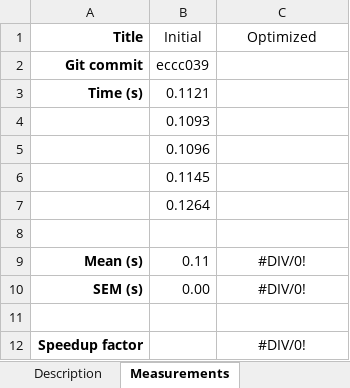
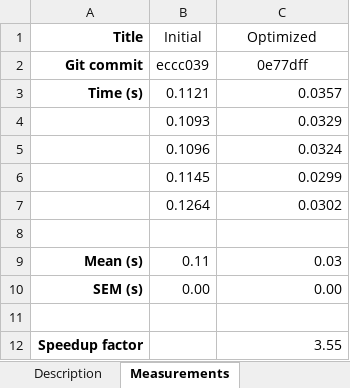
Before and after one commit to evgenyneu/image_compressor_c, an Excel workbook: benchmark/multiply_matrix_with_a_number.xlsx, sheet Measurements, drawn as a sheet; values as stored, in another font and other column widths than the file's, no borders; the diff names each change by its address in the sheet, - before the commit and + after, or states it on an @@ line.

Commit message:
Optimize matrix-scalar multiplication

```diff
--- a/benchmark/multiply_matrix_with_a_number.xlsx (sheet Measurements)
+++ b/benchmark/multiply_matrix_with_a_number.xlsx (sheet Measurements)
-C2 (Optimized): (empty)
+C2 (Optimized): 0e77dff
-C3 (Optimized): (empty)
+C3 (Optimized): 0.0357
-C4 (Optimized): (empty)
+C4 (Optimized): 0.0329
-C5 (Optimized): (empty)
+C5 (Optimized): 0.0324
-C6 (Optimized): (empty)
+C6 (Optimized): 0.0299
-C7 (Optimized): (empty)
+C7 (Optimized): 0.0302
-C9 (Optimized): #DIV/0!
+C9 (Optimized): 0.03
-C9:C10 alignment: center
+C9:C10 alignment: right
-C10 (Optimized): #DIV/0!
+C10 (Optimized): 0.00
-C12 (Optimized): #DIV/0!
+C12 (Optimized): 3.55
-C12 alignment: center
+C12 alignment: right
```
